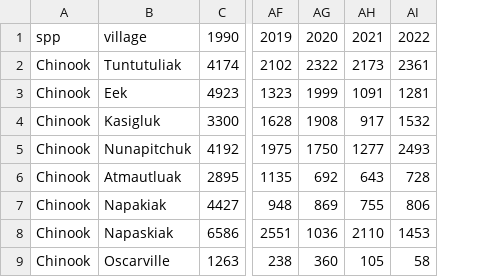
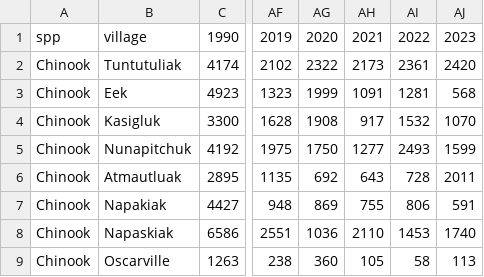
Before and after one commit to bstaton1/KuskoHarvEst-ms-analysis, a CSV file: validation/data/post-season-harvest-ests.csv, drawn as a sheet; only a part is shown, gaps mark what is left out; the diff names each change by its address in the sheet, - before the commit and + after, or states it on an @@ line.

```diff
--- a/validation/data/post-season-harvest-ests.csv
+++ b/validation/data/post-season-harvest-ests.csv
+column AJ, rows 1-9: 2023 | 2420 | 568 | 1070 | 1599 | 2011 | 591 | 1740 | 113
```
Also changed, not shown: validation/data/post-season-gear-comps.csv, 1 other file.
